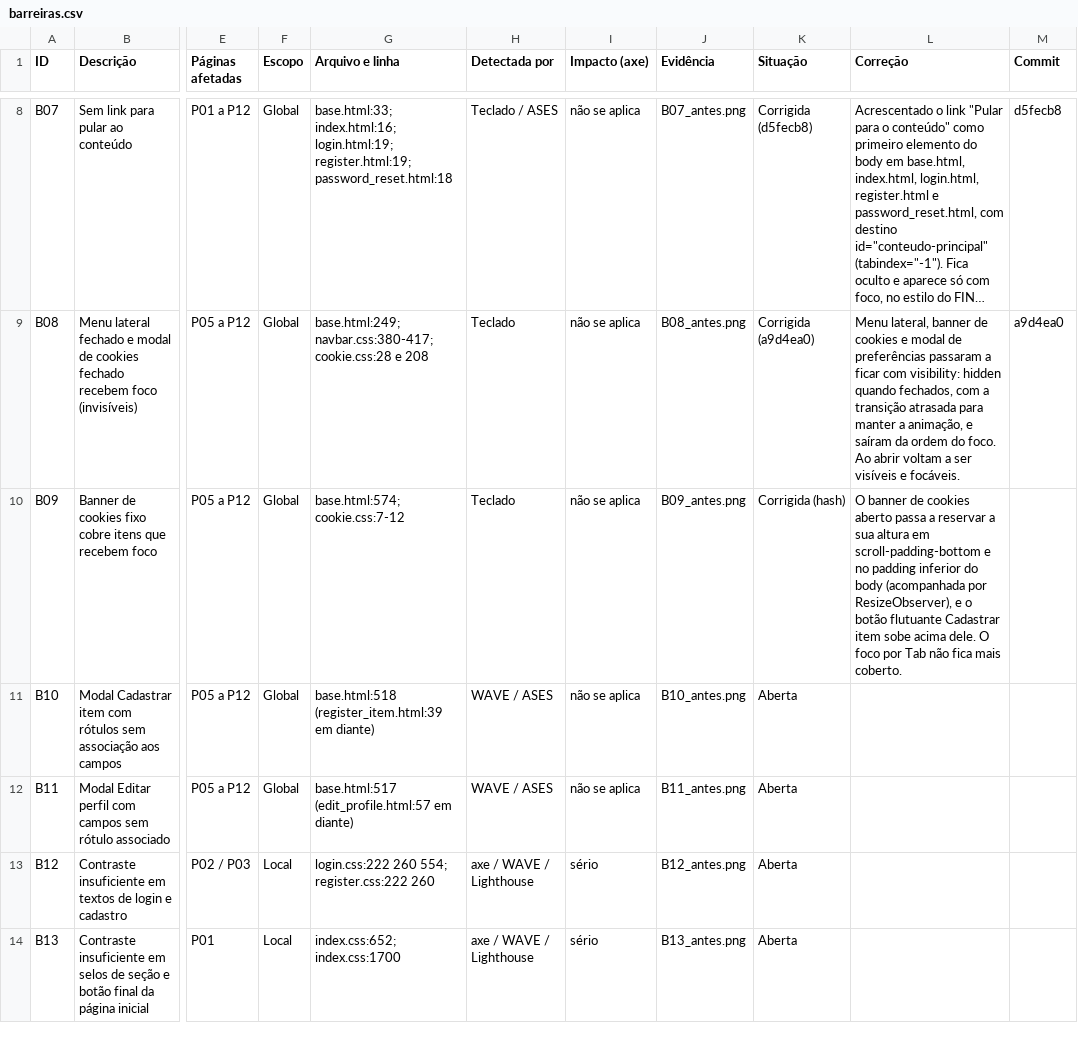
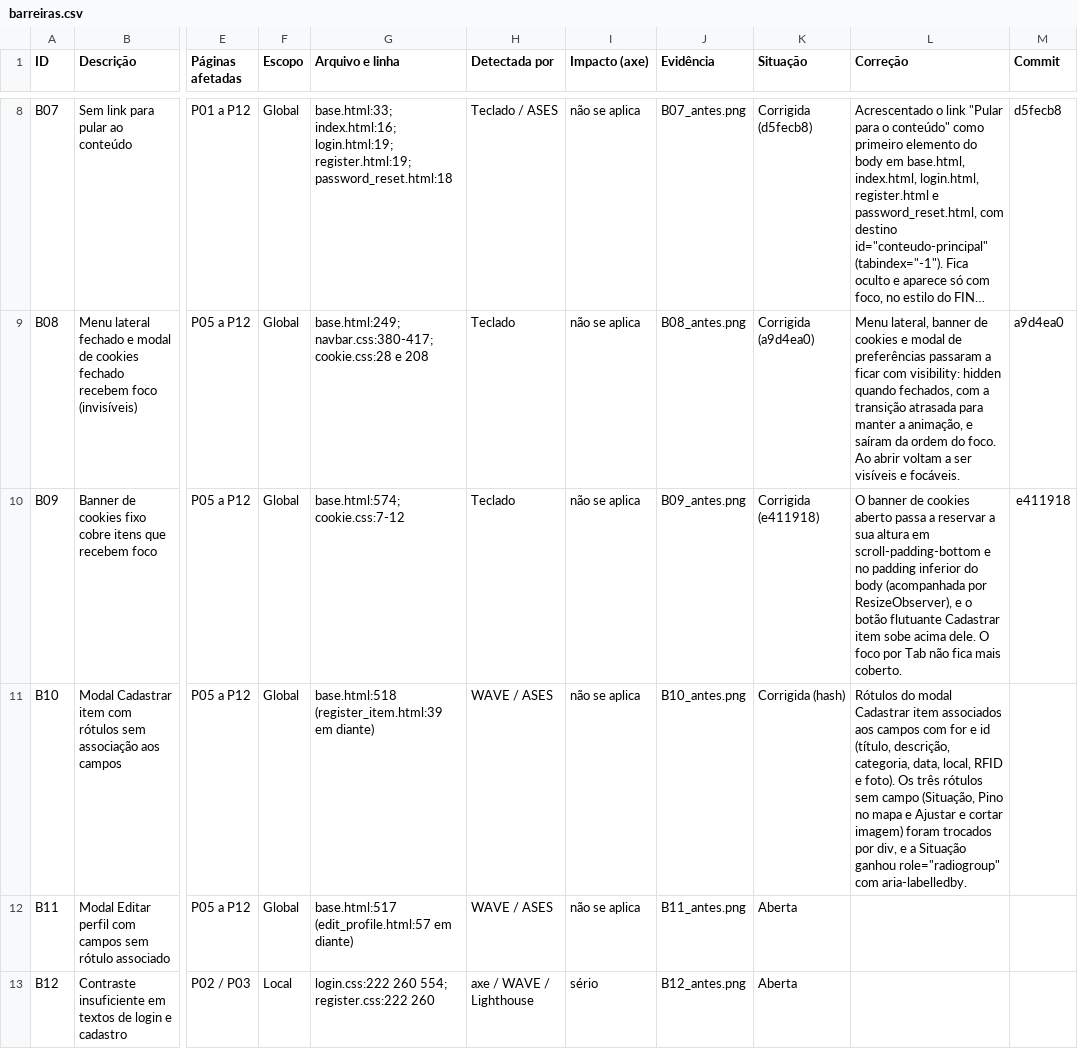
Before and after one commit to gabryellgs/projeto-find, a CSV file: acessibilidade/barreiras.csv, drawn as a sheet; only a part is shown, gaps mark what is left out; the shorter side is filled out with more unchanged rows; long unchanged cells end in …; the diff names each change by its address in the sheet, - before the commit and + after, or states it on an @@ line.

Commit message:
rótulos no modal de cadastrar item

```diff
--- a/acessibilidade/barreiras.csv
+++ b/acessibilidade/barreiras.csv
-K10 (Situação): Corrigida (hash)
+K10 (Situação): Corrigida (e411918)
-M10 (Commit): (empty)
+M10 (Commit): e411918
-K11 (Situação): Aberta
+K11 (Situação): Corrigida (hash)
-L11 (Correção): (empty)
+L11 (Correção): Rótulos do modal Cadastrar item associados aos campos com for e id (título, descrição, categoria, data, local, RFID e foto). Os três rótulos sem campo (Situação, Pino no mapa e Ajustar e cortar imagem) foram trocados por div, e a Situação ganhou role="radiogroup" com aria-labelledby.
```
Also changed, not shown: 2 other files.
